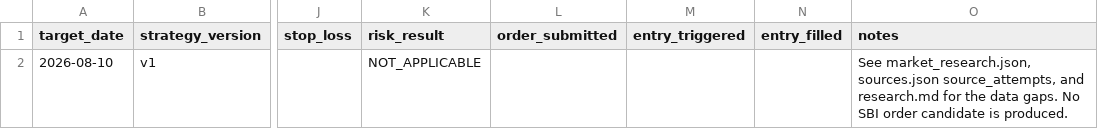
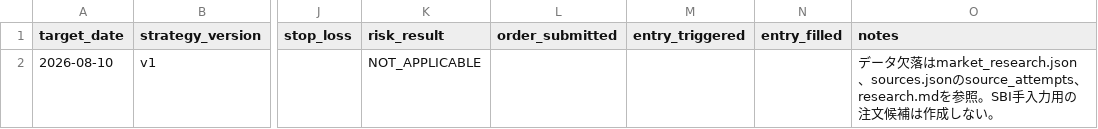
Before and after one commit to Kinagaki-525/DayTrade, a CSV file: daytrade-sbi/regression/2026-08-10-baseline/trades/recommendations.csv, drawn as a sheet; only a part is shown, gaps mark what is left out; the diff names each change by its address in the sheet, - before the commit and + after, or states it on an @@ line.

```diff
--- a/daytrade-sbi/regression/2026-08-10-baseline/trades/recommendations.csv
+++ b/daytrade-sbi/regression/2026-08-10-baseline/trades/recommendations.csv
-O2 (notes): See market_research.json, sources.json source_attempts, and research.md for the data gaps. No SBI order candidate is produced.
+O2 (notes): データ欠落はmarket_research.json、sources.jsonのsource_attempts、research.mdを参照。SBI手入力用の注文候補は作成しない。
```
Also changed, not shown: 54 other files.
